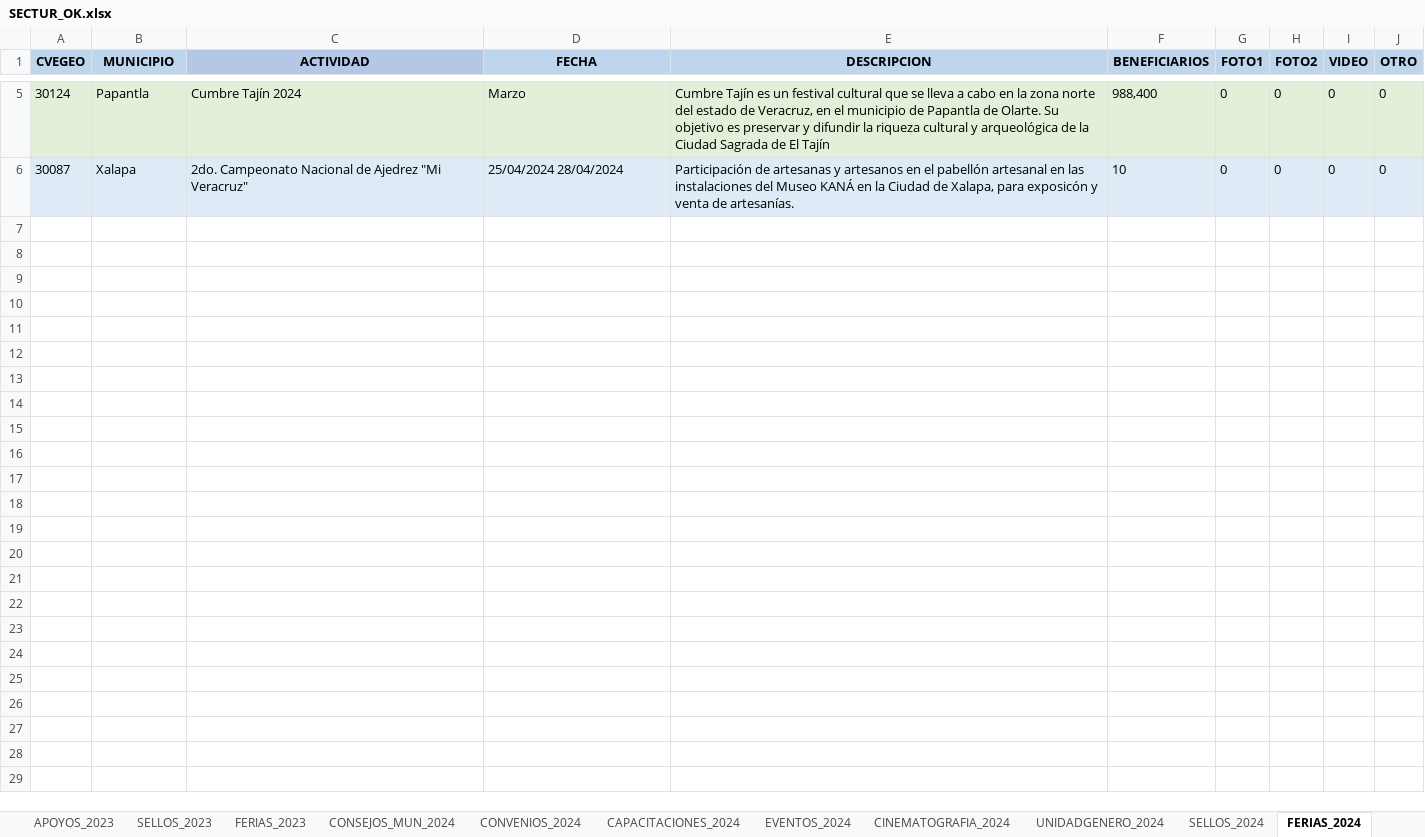
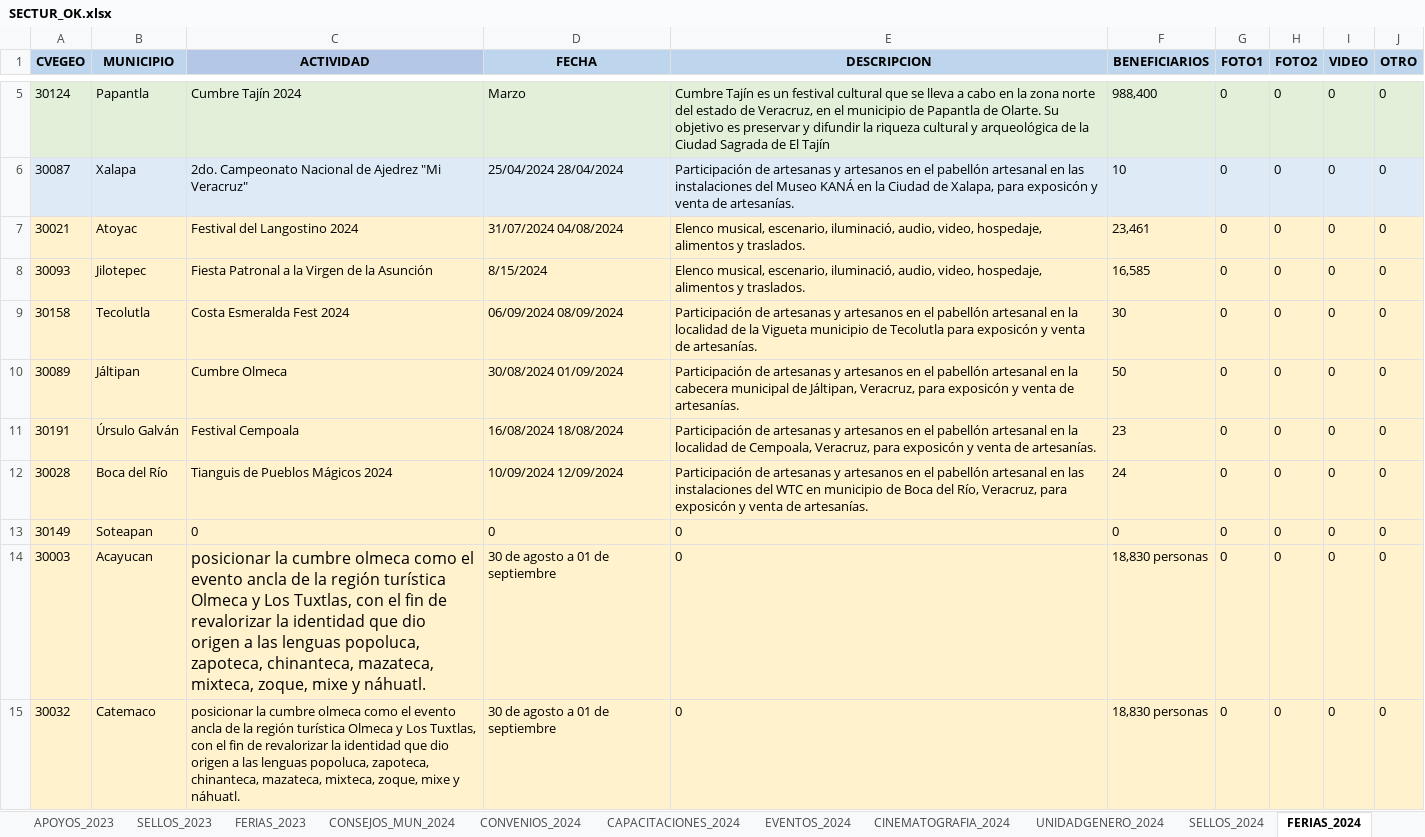
Before and after one commit to DannyVilla/MapasTematicos, an Excel workbook: Secretarias/SECTUR/SECTUR_OK.xlsx, sheet FERIAS_2024, drawn as a sheet; only a part is shown, gaps mark what is left out; values as stored, in another font and other column widths than the file's, no borders; the diff covers the shown part only; the diff names each change by its address in the sheet, - before the commit and + after, or states it on an @@ line.

```diff
--- a/Secretarias/SECTUR/SECTUR_OK.xlsx (sheet FERIAS_2024)
+++ b/Secretarias/SECTUR/SECTUR_OK.xlsx (sheet FERIAS_2024)
+row 7: 30021 | Atoyac | Festival del Langostino 2024 | 31/07/2024 04/08/2024 | Elenco musical, escenario, iluminació, audio, video, hospedaje, alimentos y traslados. | 23,461 | 0 | 0 | 0 | 0
+row 8: 30093 | Jilotepec | Fiesta Patronal a la Virgen de la Asunción | 8/15/2024 | Elenco musical, escenario, iluminació, audio, video, hospedaje, alimentos y traslados. | 16,585 | 0 | 0 | 0 | 0
+row 9: 30158 | Tecolutla | Costa Esmeralda Fest 2024 | 06/09/2024 08/09/2024 | Participación de artesanas y artesanos en el pabellón artesanal en la localidad de la Vigueta municipio de Tecolutla para exposicón y venta de artesanías. | 30 | 0 | 0 | 0 | 0
+row 10: 30089 | Jáltipan | Cumbre Olmeca | 30/08/2024 01/09/2024 | Participación de artesanas y artesanos en el pabellón artesanal en la cabecera municipal de Jáltipan, Veracruz, para exposicón y venta de artesanías. | 50 | 0 | 0 | 0 | 0
+row 11: 30191 | Úrsulo Galván | Festival Cempoala | 16/08/2024 18/08/2024 | Participación de artesanas y artesanos en el pabellón artesanal en la localidad de Cempoala, Veracruz, para exposicón y venta de artesanías. | 23 | 0 | 0 | 0 | 0
+row 12: 30028 | Boca del Río | Tianguis de Pueblos Mágicos 2024 | 10/09/2024 12/09/2024 | Participación de artesanas y artesanos en el pabellón artesanal en las instalaciones del WTC en municipio de Boca del Río, Veracruz, para exposicón y venta de artesanías. | 24 | 0 | 0 | 0 | 0
+row 13: 30149 | Soteapan | 0 | 0 | 0 | 0 | 0 | 0 | 0 | 0
+row 14: 30003 | Acayucan | posicionar la cumbre olmeca como el evento ancla de la región turística Olmeca y Los Tuxtlas, con el fin de revalorizar la identidad que dio origen a las lenguas popoluca, zapoteca, chinanteca, mazateca, mixteca, zoque, mixe y náhuatl. | 30 de agosto a 01 de septiembre | 0 | 18,830 personas | 0 | 0 | 0 | 0
+row 15: 30032 | Catemaco | posicionar la cumbre olmeca como el evento ancla de la región turística Olmeca y Los Tuxtlas, con el fin de revalorizar la identidad que dio origen a las lenguas popoluca, zapoteca, chinanteca, mazateca, mixteca, zoque, mixe y náhuatl. | 30 de agosto a 01 de septiembre | 0 | 18,830 personas | 0 | 0 | 0 | 0
```
Also changed, not shown: 9 added rows elsewhere in this sheet, sheet CAPACITACIONES_2024, sheet EVENTOS_2024, sheet CINEMATOGRAFIA_2024, sheet SELLOS_2024, sheet UNIDADGENERO_2023, sheet CONVENIOS_2024, 2 more sheets.
